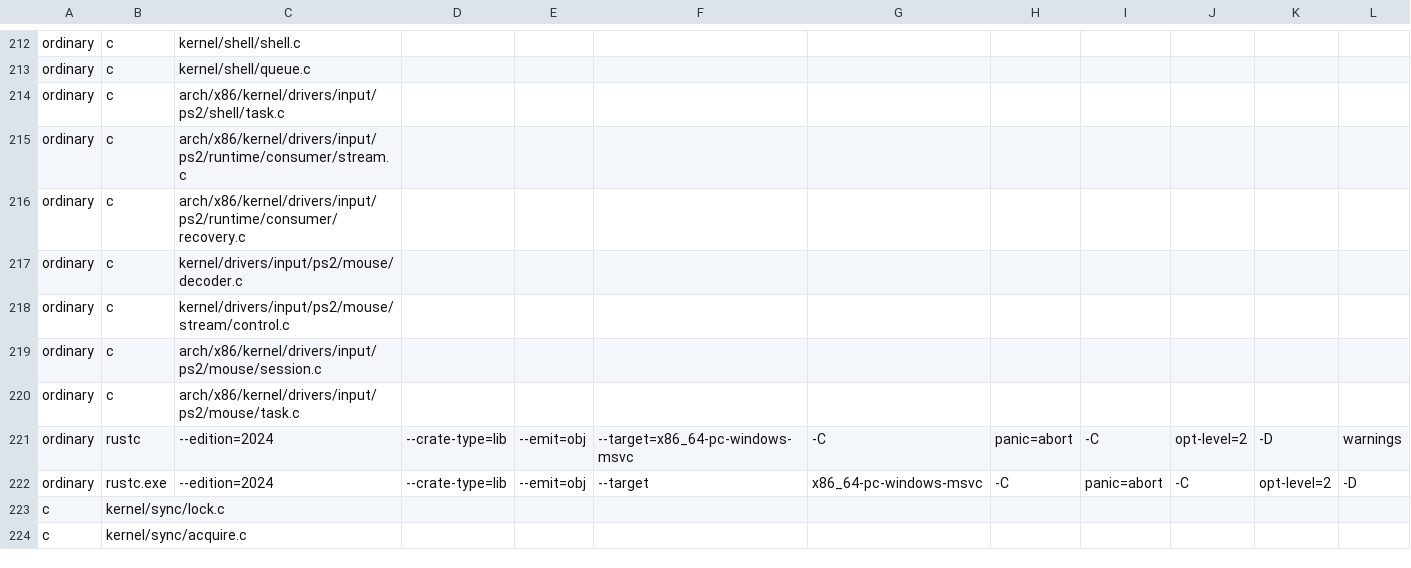
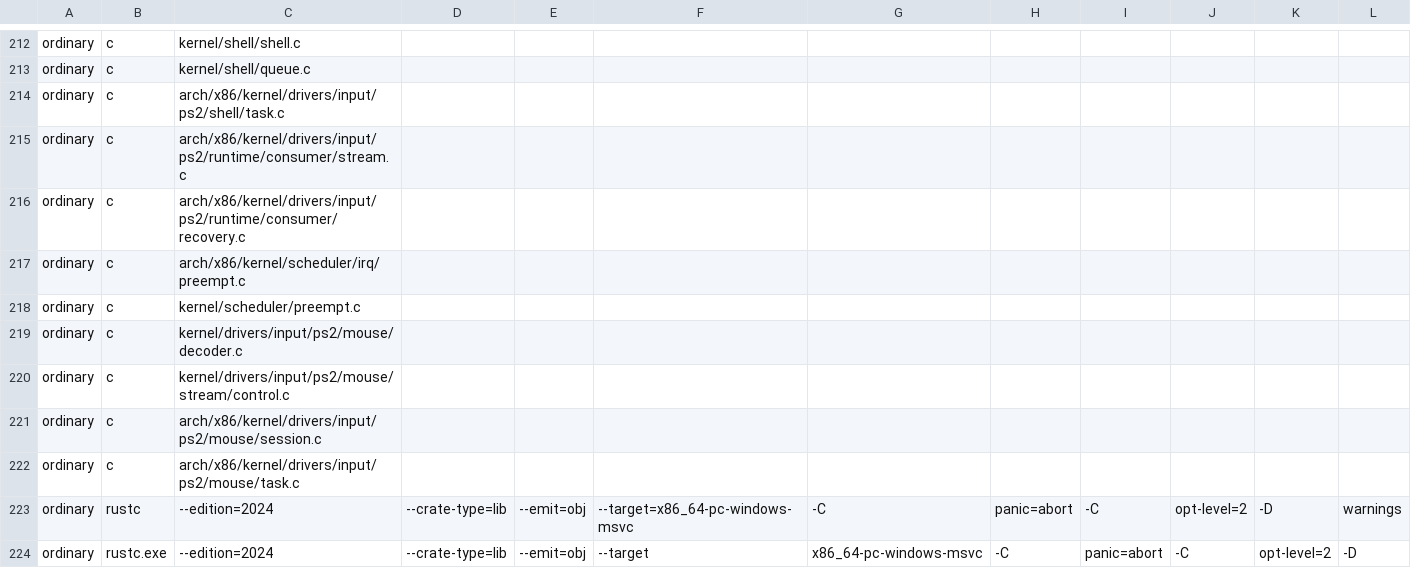
Before and after one commit to MikexOPC/VoidOS, a TSV file: scripts/tooling/build-plan/rust/plan/commands.tsv, drawn as a sheet; only a part is shown, gaps mark what is left out; the shorter side is filled out with more unchanged rows; rows hold the shown columns only; the diff names each change by its address in the sheet, - before the commit and + after, or states it on an @@ line.

Commit message:
Scheduler: BSP preemption timer in the production image

```diff
--- a/scripts/tooling/build-plan/rust/plan/commands.tsv
+++ b/scripts/tooling/build-plan/rust/plan/commands.tsv
+row 217: ordinary | c | arch/x86/kernel/scheduler/irq/preempt.c
+row 218: ordinary | c | kernel/scheduler/preempt.c
```
Also changed, not shown: 25 other files.
